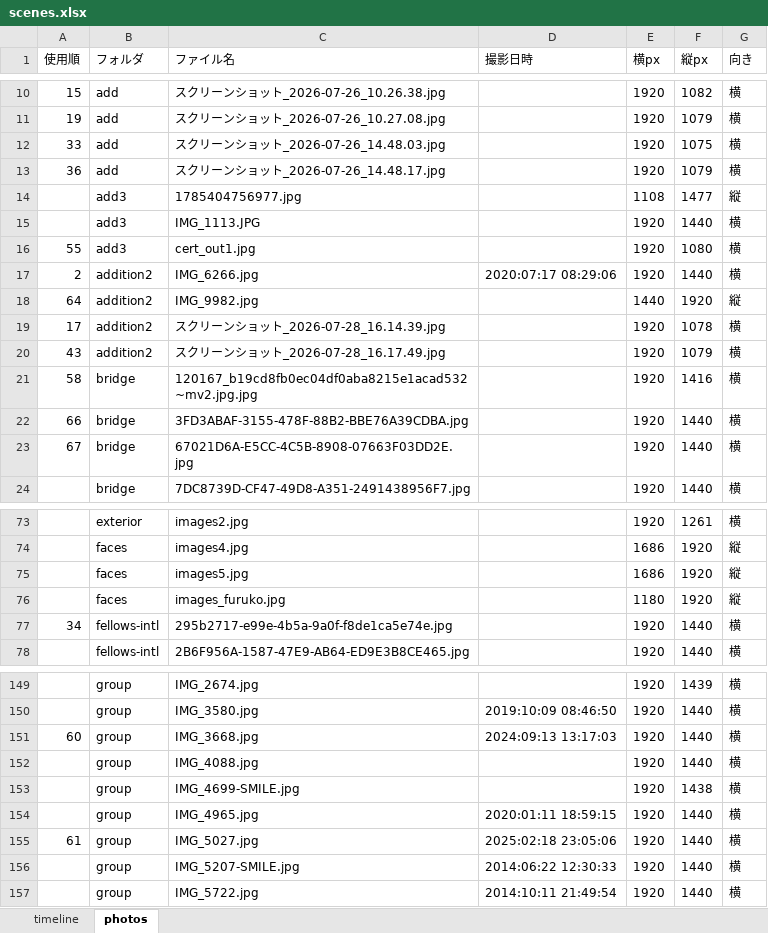
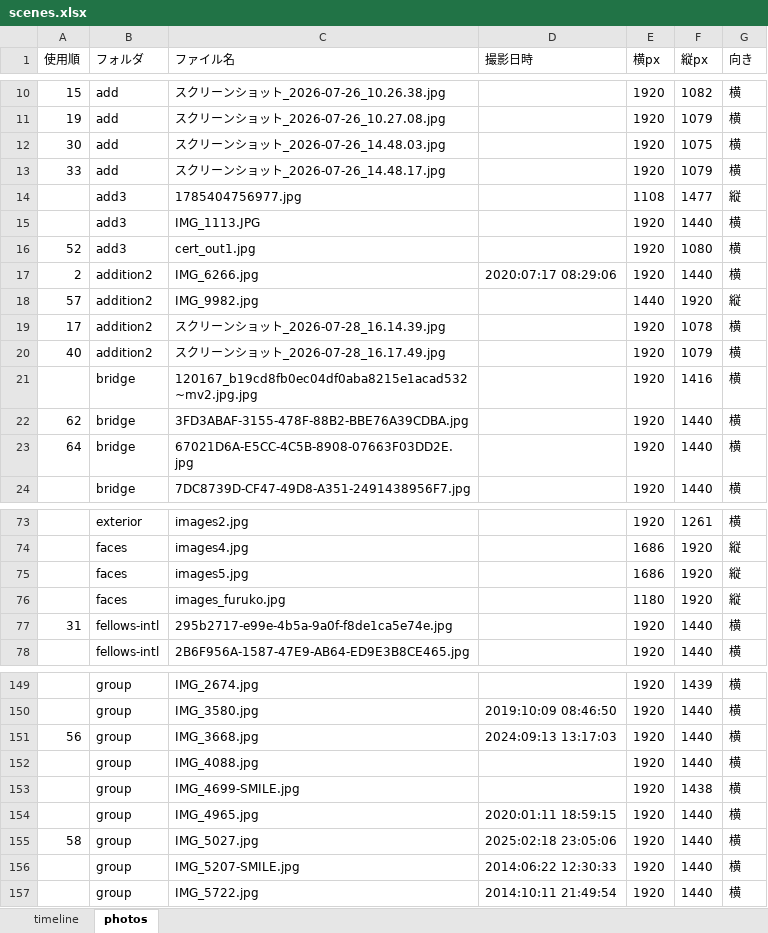
Before and after one commit to taichi-shimizu-ortho/90_prof_celebrate, an Excel workbook: scenes.xlsx, sheet photos, drawn as a sheet; only a part is shown, gaps mark what is left out; values as stored, in another font and other column widths than the file's, no borders; the diff covers the shown part only; the diff names each change by its address in the sheet, - before the commit and + after, or states it on an @@ line.

```diff
--- a/scenes.xlsx (sheet photos)
+++ b/scenes.xlsx (sheet photos)
-A12 (使用順): 33
+A12 (使用順): 30
-A13 (使用順): 36
+A13 (使用順): 33
-A16 (使用順): 55
+A16 (使用順): 52
-A18 (使用順): 64
+A18 (使用順): 57
-A20 (使用順): 43
+A20 (使用順): 40
-A21 (使用順): 58
+A21 (使用順): (empty)
-A22 (使用順): 66
+A22 (使用順): 62
-A23 (使用順): 67
+A23 (使用順): 64
-A77 (使用順): 34
+A77 (使用順): 31
-A151 (使用順): 60
+A151 (使用順): 56
-A155 (使用順): 61
+A155 (使用順): 58
```
Also changed, not shown: 28 edited cells elsewhere in this sheet, sheet timeline, 5 other files.
